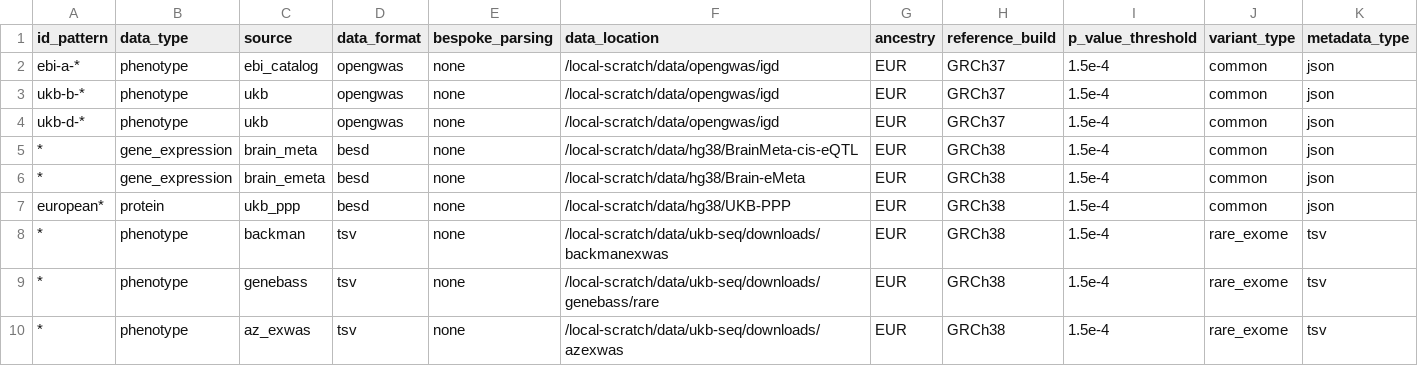
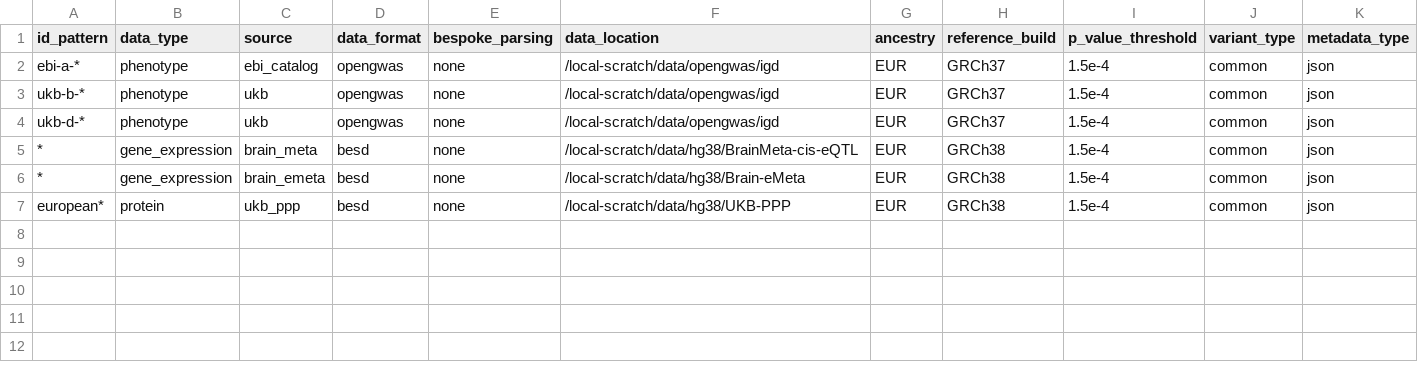
Before and after one commit to MRCIEU/genotype-phenotype-map, a CSV file: pipeline_steps/data/study_list.csv, drawn as a sheet; the diff names each change by its address in the sheet, - before the commit and + after, or states it on an @@ line.

Commit message:
Fixing errors in rare extraction and coloc unique id naming

```diff
--- a/pipeline_steps/data/study_list.csv
+++ b/pipeline_steps/data/study_list.csv
-row 8: * | phenotype | backman | tsv | none | /local-scratch/data/ukb-seq/downloads/backmanexwas | EUR | GRCh38 | 1.5e-4 | rare_exome | tsv
-row 9: * | phenotype | genebass | tsv | none | /local-scratch/data/ukb-seq/downloads/genebass/rare | EUR | GRCh38 | 1.5e-4 | rare_exome | tsv
-row 10: * | phenotype | az_exwas | tsv | none | /local-scratch/data/ukb-seq/downloads/azexwas | EUR | GRCh38 | 1.5e-4 | rare_exome | tsv
```
Also changed, not shown: pipeline_steps/data/test_list.csv, 8 other files.
